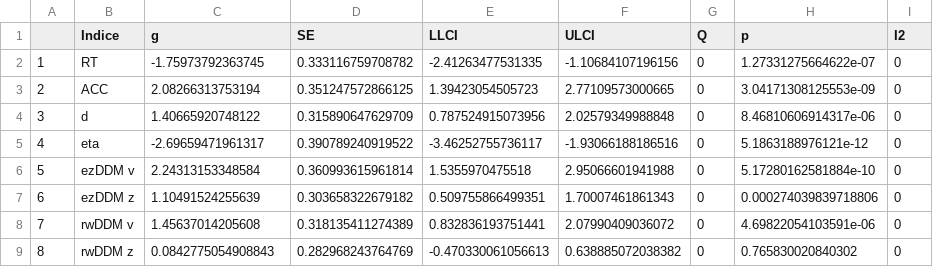
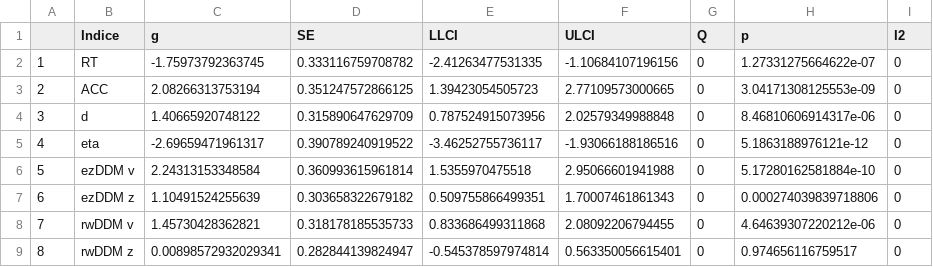
Before and after one commit to Chuan-Peng-Lab/ReliabilitySPE, a CSV file: 5_Analysis/OUTPUT/meta/meta_celebrity.csv, drawn as a sheet.

```diff
--- a/5_Analysis/OUTPUT/meta/meta_celebrity.csv
+++ b/5_Analysis/OUTPUT/meta/meta_celebrity.csv
@@ -7,3 +7,3 @@
 "6","ezDDM z",1.10491524255639,0.303658322679182,0.509755866499351,1.70007461861343,0,0.000274039839718806,0
-"7","rwDDM v",1.45637014205608,0.318135411274389,0.832836193751441,2.07990409036072,0,4.69822054103591e-06,0
-"8","rwDDM z",0.0842775054908843,0.282968243764769,-0.470330061056613,0.638885072038382,0,0.765830020840302,0
+"7","rwDDM v",1.45730428362821,0.318178185535733,0.833686499311868,2.08092206794455,0,4.64639307220212e-06,0
+"8","rwDDM z",0.00898572932029341,0.282844139824947,-0.545378597974814,0.563350056615401,0,0.974656116759517,0
```
Also changed, not shown: 5_Analysis/OUTPUT/meta/meta_close_FEP.csv, 5_Analysis/OUTPUT/meta/meta_nonperson.csv, 24 other files.
